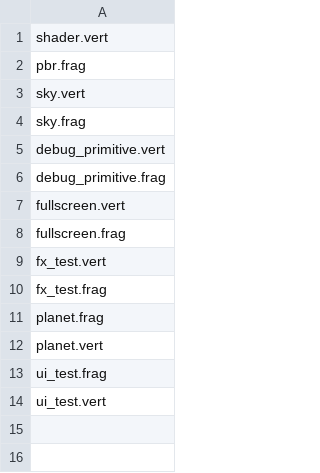
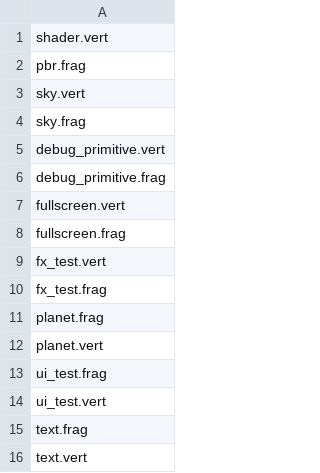
Before and after one commit to Europasoft/Birdsong, a CSV file: resources/shaders/compile.csv, drawn as a sheet; the diff names each change by its address in the sheet, - before the commit and + after, or states it on an @@ line.

Commit message:
Implemented text rendering

```diff
--- a/resources/shaders/compile.csv
+++ b/resources/shaders/compile.csv
+row 15: text.frag
+row 16: text.vert
```
Also changed, not shown: 14 other files.
